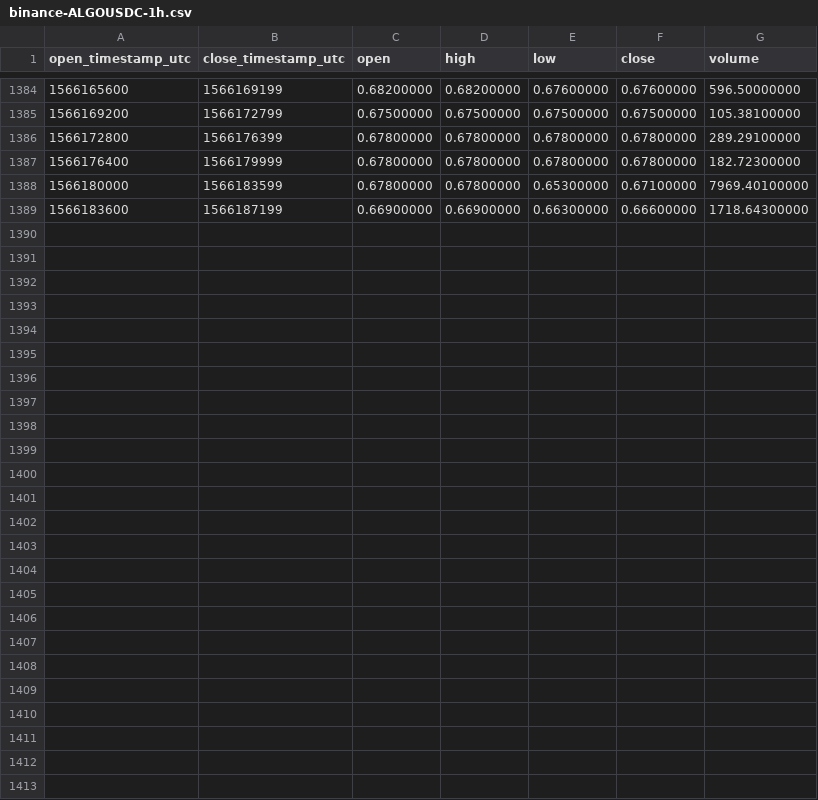
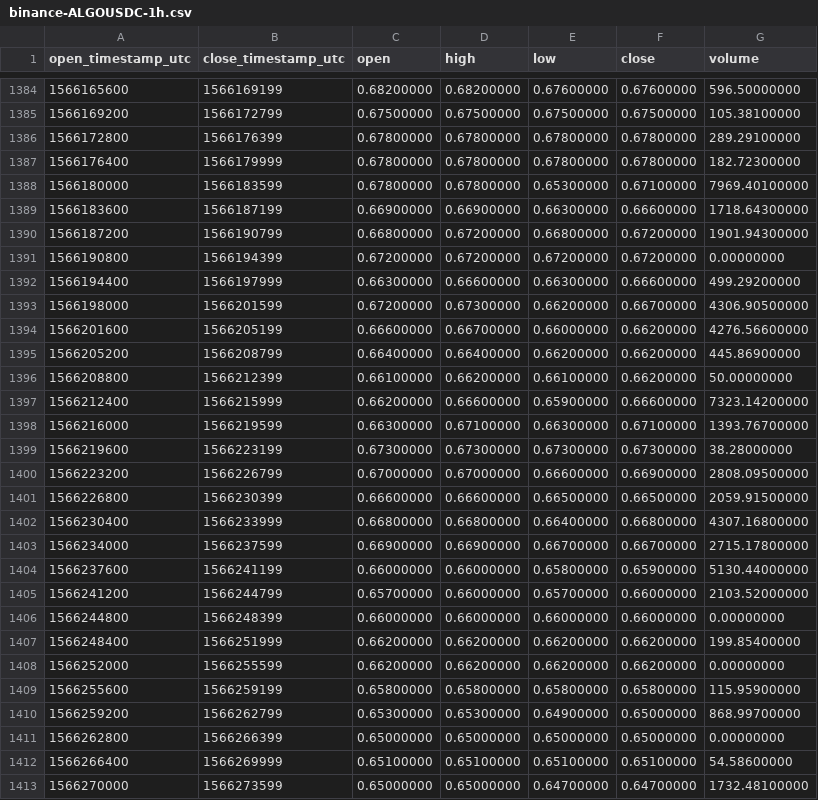
Before and after one commit to cryptobigbro/binance-ALGOUSDC, a CSV file: binance-ALGOUSDC-1h.csv, drawn as a sheet; only a part is shown, gaps mark what is left out.

Commit message:
Update OHLCV data.

```diff
--- a/binance-ALGOUSDC-1h.csv
+++ b/binance-ALGOUSDC-1h.csv
@@ -1389 +1389,25 @@ open_timestamp_utc,close_timestamp_utc,open,high,low,close,volume
 1566183600,1566187199,0.66900000,0.66900000,0.66300000,0.66600000,1718.64300000
+1566187200,1566190799,0.66800000,0.67200000,0.66800000,0.67200000,1901.94300000
+1566190800,1566194399,0.67200000,0.67200000,0.67200000,0.67200000,0.00000000
+1566194400,1566197999,0.66300000,0.66600000,0.66300000,0.66600000,499.29200000
+1566198000,1566201599,0.67200000,0.67300000,0.66200000,0.66700000,4306.90500000
+1566201600,1566205199,0.66600000,0.66700000,0.66000000,0.66200000,4276.56600000
+1566205200,1566208799,0.66400000,0.66400000,0.66200000,0.66200000,445.86900000
+1566208800,1566212399,0.66100000,0.66200000,0.66100000,0.66200000,50.00000000
+1566212400,1566215999,0.66200000,0.66600000,0.65900000,0.66600000,7323.14200000
+1566216000,1566219599,0.66300000,0.67100000,0.66300000,0.67100000,1393.76700000
+1566219600,1566223199,0.67300000,0.67300000,0.67300000,0.67300000,38.28000000
+1566223200,1566226799,0.67000000,0.67000000,0.66600000,0.66900000,2808.09500000
+1566226800,1566230399,0.66600000,0.66600000,0.66500000,0.66500000,2059.91500000
+1566230400,1566233999,0.66800000,0.66800000,0.66400000,0.66800000,4307.16800000
+1566234000,1566237599,0.66900000,0.66900000,0.66700000,0.66700000,2715.17800000
+1566237600,1566241199,0.66000000,0.66000000,0.65800000,0.65900000,5130.44000000
+1566241200,1566244799,0.65700000,0.66000000,0.65700000,0.66000000,2103.52000000
+1566244800,1566248399,0.66000000,0.66000000,0.66000000,0.66000000,0.00000000
+1566248400,1566251999,0.66200000,0.66200000,0.66200000,0.66200000,199.85400000
+1566252000,1566255599,0.66200000,0.66200000,0.66200000,0.66200000,0.00000000
+1566255600,1566259199,0.65800000,0.65800000,0.65800000,0.65800000,115.95900000
+1566259200,1566262799,0.65300000,0.65300000,0.64900000,0.65000000,868.99700000
+1566262800,1566266399,0.65000000,0.65000000,0.65000000,0.65000000,0.00000000
+1566266400,1566269999,0.65100000,0.65100000,0.65100000,0.65100000,54.58600000
+1566270000,1566273599,0.65000000,0.65000000,0.64700000,0.64700000,1732.48100000
```
Also changed, not shown: binance-ALGOUSDC-1d.csv.
